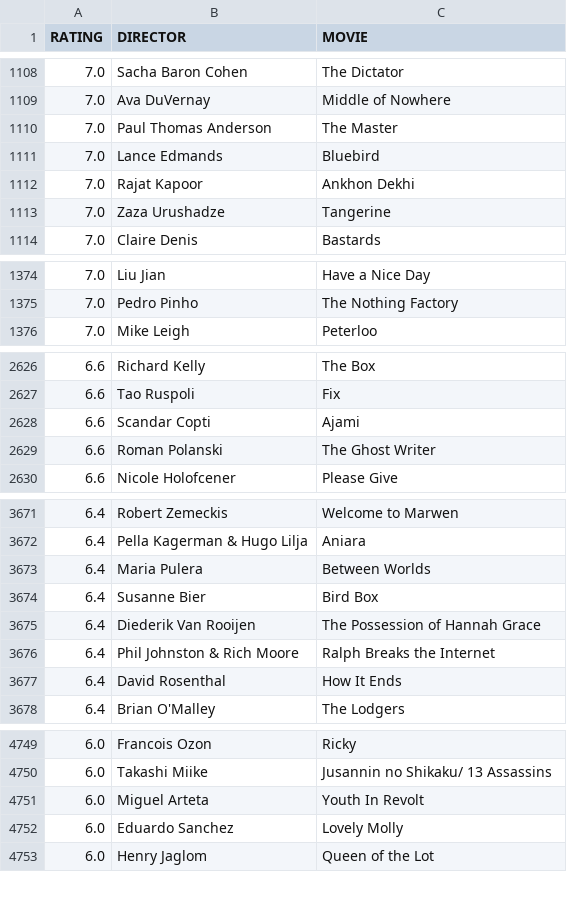
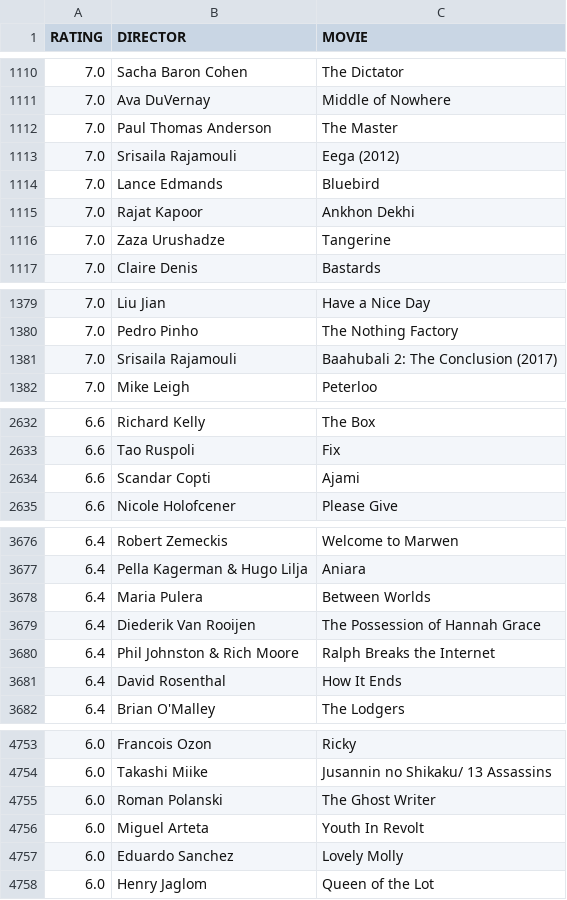
Before and after one commit to gammaray05/scarufficinema, a CSV file: list.csv, drawn as a sheet; only a part is shown, gaps mark what is left out; removed rows and columns are numbered as before the commit, all else as after; the diff covers the shown part only; the diff names each change by its address in the sheet, - before the commit and + after, or states it on an @@ line.

```diff
--- a/list.csv
+++ b/list.csv
+row 1113: 7.0 | Srisaila Rajamouli | Eega (2012)
+row 1381: 7.0 | Srisaila Rajamouli | Baahubali 2: The Conclusion (2017)
-row 2629: 6.6 | Roman Polanski | The Ghost Writer
-row 3674: 6.4 | Susanne Bier | Bird Box
+row 4755: 6.0 | Roman Polanski | The Ghost Writer
```
Also changed, not shown: 6 added rows and 1 removed row elsewhere in this file, 1 other file.
